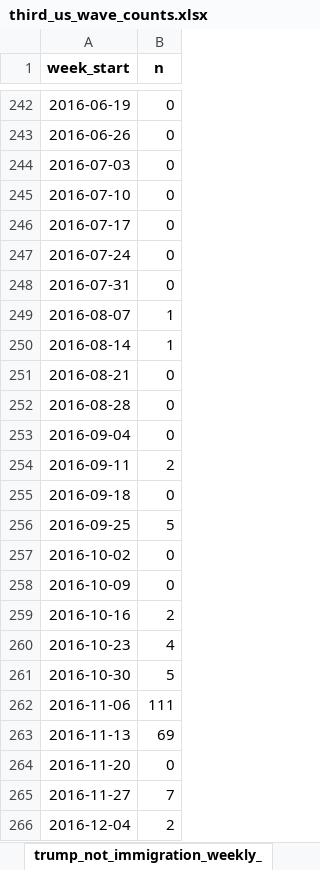
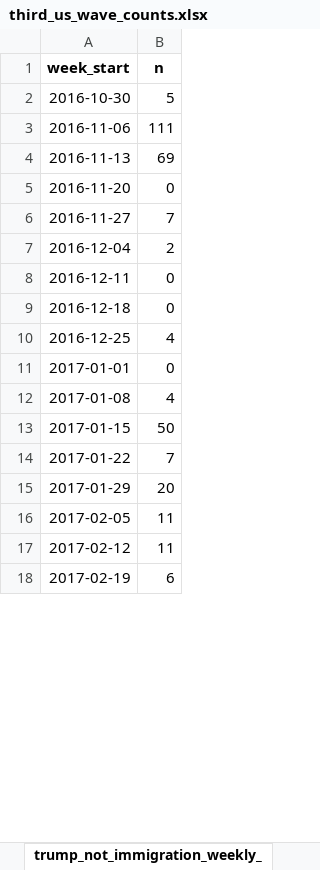
Before and after one commit to MPEDS/protests-analysis, an Excel workbook: docs/trends-paper/wave-counts/us-wave-counts/third_us_wave_counts.xlsx, sheet trump_not_immigration_weekly_, drawn as a sheet; only a part is shown, gaps mark what is left out; the shorter side is filled out with more unchanged rows; values as stored, in another font and other column widths than the file's, no borders; the diff covers the shown part only; the diff names each change by its address in the sheet, - before the commit and + after, or states it on an @@ line.

```diff
--- a/docs/trends-paper/wave-counts/us-wave-counts/third_us_wave_counts.xlsx (sheet trump_not_immigration_weekly_)
+++ b/docs/trends-paper/wave-counts/us-wave-counts/third_us_wave_counts.xlsx (sheet trump_not_immigration_weekly_)
-row 242: 2016-06-19 | 0
-row 243: 2016-06-26 | 0
-row 244: 2016-07-03 | 0
-row 245: 2016-07-10 | 0
-row 246: 2016-07-17 | 0
-row 247: 2016-07-24 | 0
-row 248: 2016-07-31 | 0
-row 249: 2016-08-07 | 1
-row 250: 2016-08-14 | 1
-row 251: 2016-08-21 | 0
-row 252: 2016-08-28 | 0
-row 253: 2016-09-04 | 0
-row 254: 2016-09-11 | 2
-row 255: 2016-09-18 | 0
-row 256: 2016-09-25 | 5
-row 257: 2016-10-02 | 0
-row 258: 2016-10-09 | 0
-row 259: 2016-10-16 | 2
-row 260: 2016-10-23 | 4
```
Also changed, not shown: 309 removed rows and 1 edited cell elsewhere in this sheet, sheet immigration_not_trump_weekly_, sheet trump_and_immigration_weekly_, sheet third_us_wave_summary, docs/trends-paper/wave-counts/canada-wave-counts/first_canada_wave_counts.xlsx, docs/trends-paper/wave-counts/canada-wave-counts/second_canada_wave_counts.xlsx, 16 other files.
